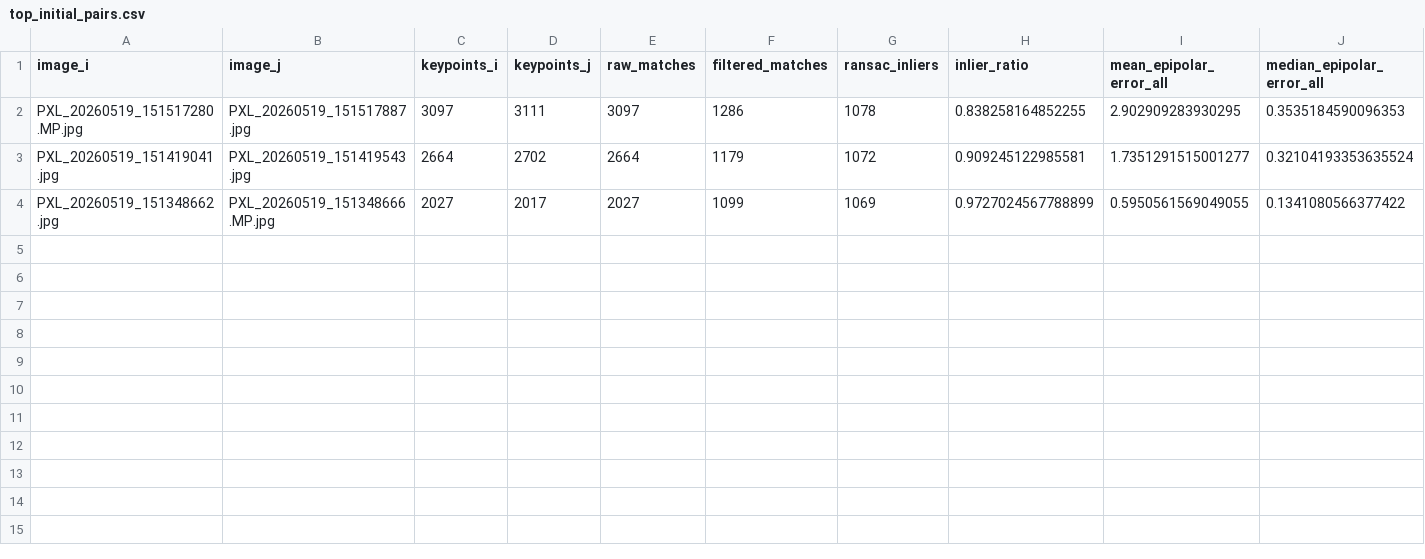
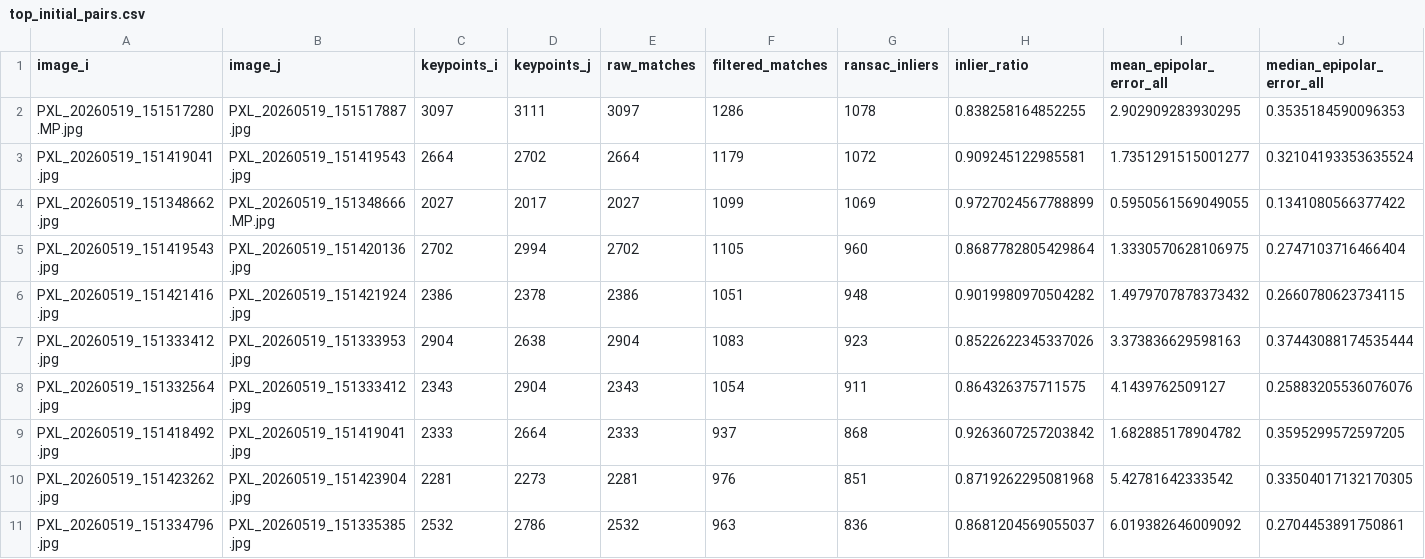
Before and after one commit to JerryLiu0911/Structure-From-Motion, a CSV file: out/dataset-doge/top_initial_pairs.csv, drawn as a sheet; only a part is shown; rows hold the shown columns only; the diff names each change by its address in the sheet, - before the commit and + after, or states it on an @@ line.

```diff
--- a/out/dataset-doge/top_initial_pairs.csv
+++ b/out/dataset-doge/top_initial_pairs.csv
+row 5: PXL_20260519_151419543.jpg | PXL_20260519_151420136.jpg | 2702 | 2994 | 2702 | 1105 | 960 | 0.8687782805429864 | 1.3330570628106975 | 0.2747103716466404
+row 6: PXL_20260519_151421416.jpg | PXL_20260519_151421924.jpg | 2386 | 2378 | 2386 | 1051 | 948 | 0.9019980970504282 | 1.4979707878373432 | 0.2660780623734115
+row 7: PXL_20260519_151333412.jpg | PXL_20260519_151333953.jpg | 2904 | 2638 | 2904 | 1083 | 923 | 0.8522622345337026 | 3.373836629598163 | 0.37443088174535444
+row 8: PXL_20260519_151332564.jpg | PXL_20260519_151333412.jpg | 2343 | 2904 | 2343 | 1054 | 911 | 0.864326375711575 | 4.1439762509127 | 0.25883205536076076
+row 9: PXL_20260519_151418492.jpg | PXL_20260519_151419041.jpg | 2333 | 2664 | 2333 | 937 | 868 | 0.9263607257203842 | 1.682885178904782 | 0.3595299572597205
+row 10: PXL_20260519_151423262.jpg | PXL_20260519_151423904.jpg | 2281 | 2273 | 2281 | 976 | 851 | 0.8719262295081968 | 5.42781642333542 | 0.33504017132170305
+row 11: PXL_20260519_151334796.jpg | PXL_20260519_151335385.jpg | 2532 | 2786 | 2532 | 963 | 836 | 0.8681204569055037 | 6.019382646009092 | 0.2704453891750861
```
Also changed, not shown: 43 other files.
